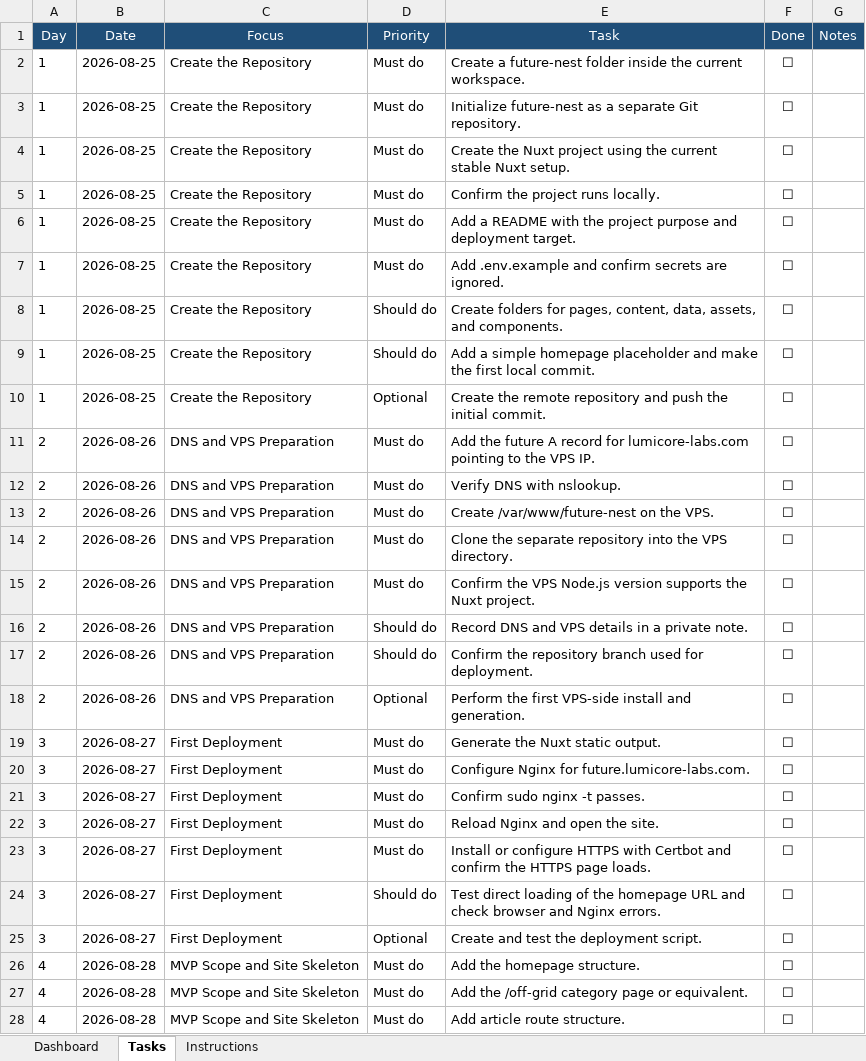
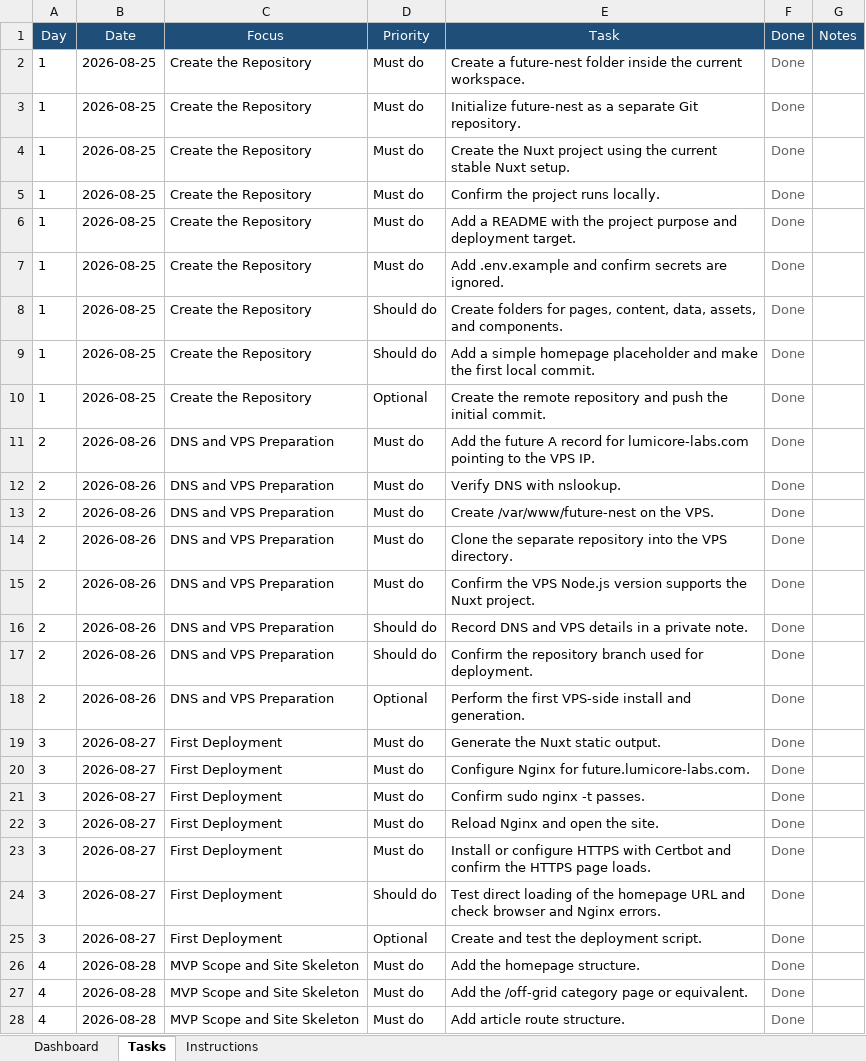
Before and after one commit to MG4ACA/projects__, an Excel workbook: pinterest project/audience-monetization/30-day validation tracker.xlsx, sheet Tasks, drawn as a sheet; only a part is shown; values as stored, in another font and other column widths than the file's, no borders; table styles not drawn; the diff covers the shown part only; the diff names each change by its address in the sheet, - before the commit and + after, or states it on an @@ line.

```diff
--- a/pinterest project/audience-monetization/30-day validation tracker.xlsx (sheet Tasks)
+++ b/pinterest project/audience-monetization/30-day validation tracker.xlsx (sheet Tasks)
-F2:F28 (Done): ☐
+F2:F28 (Done): Done
-F2:F28 text colour: black
+F2:F28 text colour: #666666
```
Also changed, not shown: 165 edited cells and cell formats elsewhere in this sheet, sheet Dashboard, sheet Instructions, 8 other files.
